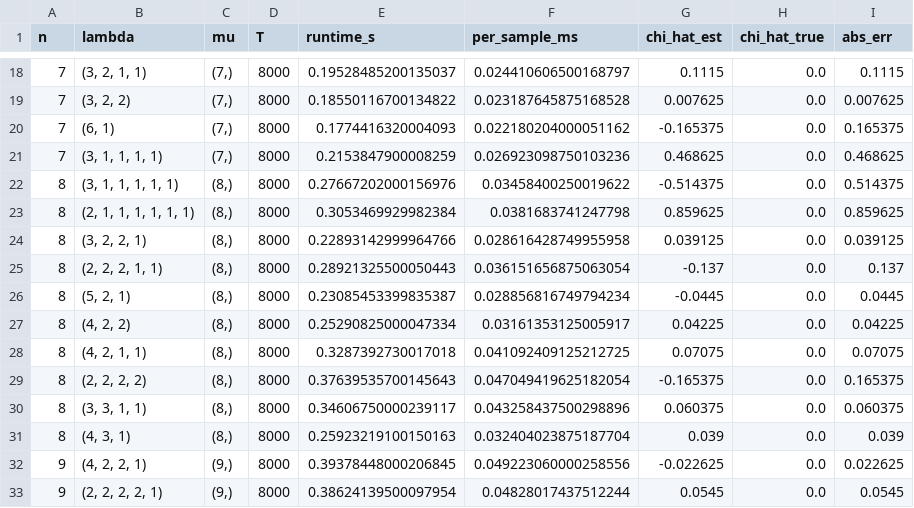
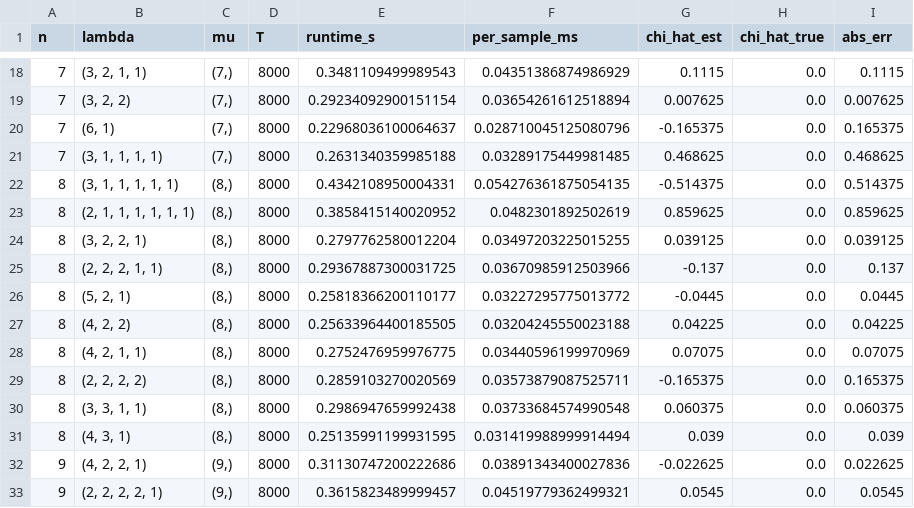
Before and after one commit to laroccamartin/jordan-sn-characters, a CSV file: results/runtime_error_n6to12.csv, drawn as a sheet; only a part is shown, gaps mark what is left out; the diff covers the shown part only.

Commit message:
fix(MN): corner = no-right OR no-below; refresh runtime/error CSV & plots

```diff
--- a/results/runtime_error_n6to12.csv
+++ b/results/runtime_error_n6to12.csv
@@ -18,16 +18,16 @@ n,lambda,mu,T,runtime_s,per_sample_ms,chi_hat_est,chi_hat_true,abs_err
-7,"(3, 2, 1, 1)","(7,)",8000,0.19528485200135037,0.024410606500168797,0.1115,0.0,0.1115
-7,"(3, 2, 2)","(7,)",8000,0.18550116700134822,0.023187645875168528,0.007625,0.0,0.007625
-7,"(6, 1)","(7,)",8000,0.1774416320004093,0.022180204000051162,-0.165375,0.0,0.165375
-7,"(3, 1, 1, 1, 1)","(7,)",8000,0.2153847900008259,0.026923098750103236,0.468625,0.0,0.468625
-8,"(3, 1, 1, 1, 1, 1)","(8,)",8000,0.27667202000156976,0.03458400250019622,-0.514375,0.0,0.514375
-8,"(2, 1, 1, 1, 1, 1, 1)","(8,)",8000,0.3053469929982384,0.0381683741247798,0.859625,0.0,0.859625
-8,"(3, 2, 2, 1)","(8,)",8000,0.22893142999964766,0.028616428749955958,0.039125,0.0,0.039125
-8,"(2, 2, 2, 1, 1)","(8,)",8000,0.28921325500050443,0.036151656875063054,-0.137,0.0,0.137
-8,"(5, 2, 1)","(8,)",8000,0.23085453399835387,0.028856816749794234,-0.0445,0.0,0.0445
-8,"(4, 2, 2)","(8,)",8000,0.25290825000047334,0.03161353125005917,0.04225,0.0,0.04225
-8,"(4, 2, 1, 1)","(8,)",8000,0.3287392730017018,0.041092409125212725,0.07075,0.0,0.07075
-8,"(2, 2, 2, 2)","(8,)",8000,0.37639535700145643,0.047049419625182054,-0.165375,0.0,0.165375
-8,"(3, 3, 1, 1)","(8,)",8000,0.34606750000239117,0.043258437500298896,0.060375,0.0,0.060375
-8,"(4, 3, 1)","(8,)",8000,0.25923219100150163,0.032404023875187704,0.039,0.0,0.039
-9,"(4, 2, 2, 1)","(9,)",8000,0.39378448000206845,0.049223060000258556,-0.022625,0.0,0.022625
-9,"(2, 2, 2, 2, 1)","(9,)",8000,0.38624139500097954,0.04828017437512244,0.0545,0.0,0.0545
+7,"(3, 2, 1, 1)","(7,)",8000,0.3481109499989543,0.04351386874986929,0.1115,0.0,0.1115
+7,"(3, 2, 2)","(7,)",8000,0.29234092900151154,0.03654261612518894,0.007625,0.0,0.007625
+7,"(6, 1)","(7,)",8000,0.22968036100064637,0.028710045125080796,-0.165375,0.0,0.165375
+7,"(3, 1, 1, 1, 1)","(7,)",8000,0.2631340359985188,0.03289175449981485,0.468625,0.0,0.468625
+8,"(3, 1, 1, 1, 1, 1)","(8,)",8000,0.4342108950004331,0.054276361875054135,-0.514375,0.0,0.514375
+8,"(2, 1, 1, 1, 1, 1, 1)","(8,)",8000,0.3858415140020952,0.0482301892502619,0.859625,0.0,0.859625
+8,"(3, 2, 2, 1)","(8,)",8000,0.2797762580012204,0.03497203225015255,0.039125,0.0,0.039125
+8,"(2, 2, 2, 1, 1)","(8,)",8000,0.29367887300031725,0.03670985912503966,-0.137,0.0,0.137
+8,"(5, 2, 1)","(8,)",8000,0.25818366200110177,0.03227295775013772,-0.0445,0.0,0.0445
+8,"(4, 2, 2)","(8,)",8000,0.25633964400185505,0.03204245550023188,0.04225,0.0,0.04225
+8,"(4, 2, 1, 1)","(8,)",8000,0.2752476959976775,0.03440596199970969,0.07075,0.0,0.07075
+8,"(2, 2, 2, 2)","(8,)",8000,0.2859103270020569,0.03573879087525711,-0.165375,0.0,0.165375
+8,"(3, 3, 1, 1)","(8,)",8000,0.2986947659992438,0.03733684574990548,0.060375,0.0,0.060375
+8,"(4, 3, 1)","(8,)",8000,0.25135991199931595,0.031419988999914494,0.039,0.0,0.039
+9,"(4, 2, 2, 1)","(9,)",8000,0.31130747200222686,0.03891343400027836,-0.022625,0.0,0.022625
+9,"(2, 2, 2, 2, 1)","(9,)",8000,0.3615823489999457,0.04519779362499321,0.0545,0.0,0.0545
```
Also changed, not shown: 108 edited cells elsewhere in this file, 2 other files.
